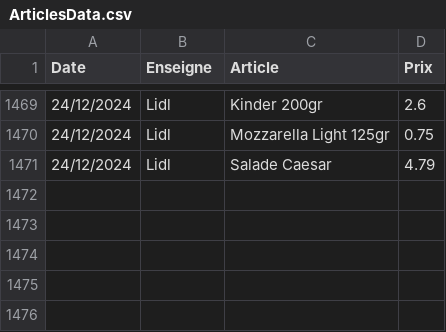
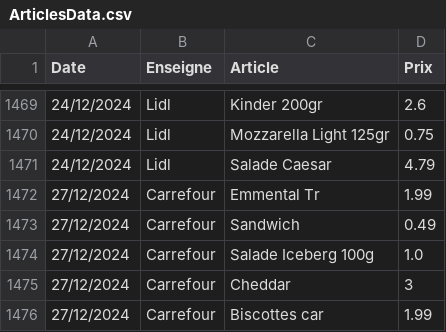
Before and after one commit to TuxStory/ComPrix, a CSV file: ArticlesData.csv, drawn as a sheet; only a part is shown, gaps mark what is left out.

```diff
--- a/ArticlesData.csv
+++ b/ArticlesData.csv
@@ -1471 +1471,6 @@ Date,Enseigne,Article,Prix
 24/12/2024,Lidl,Salade Caesar,4.79
+27/12/2024,Carrefour,Emmental Tr,1.99
+27/12/2024,Carrefour,Sandwich,0.49
+27/12/2024,Carrefour,Salade Iceberg 100g,1.0
+27/12/2024,Carrefour,Cheddar,3
+27/12/2024,Carrefour,Biscottes car,1.99
```
Also changed, not shown: 2 other files.
